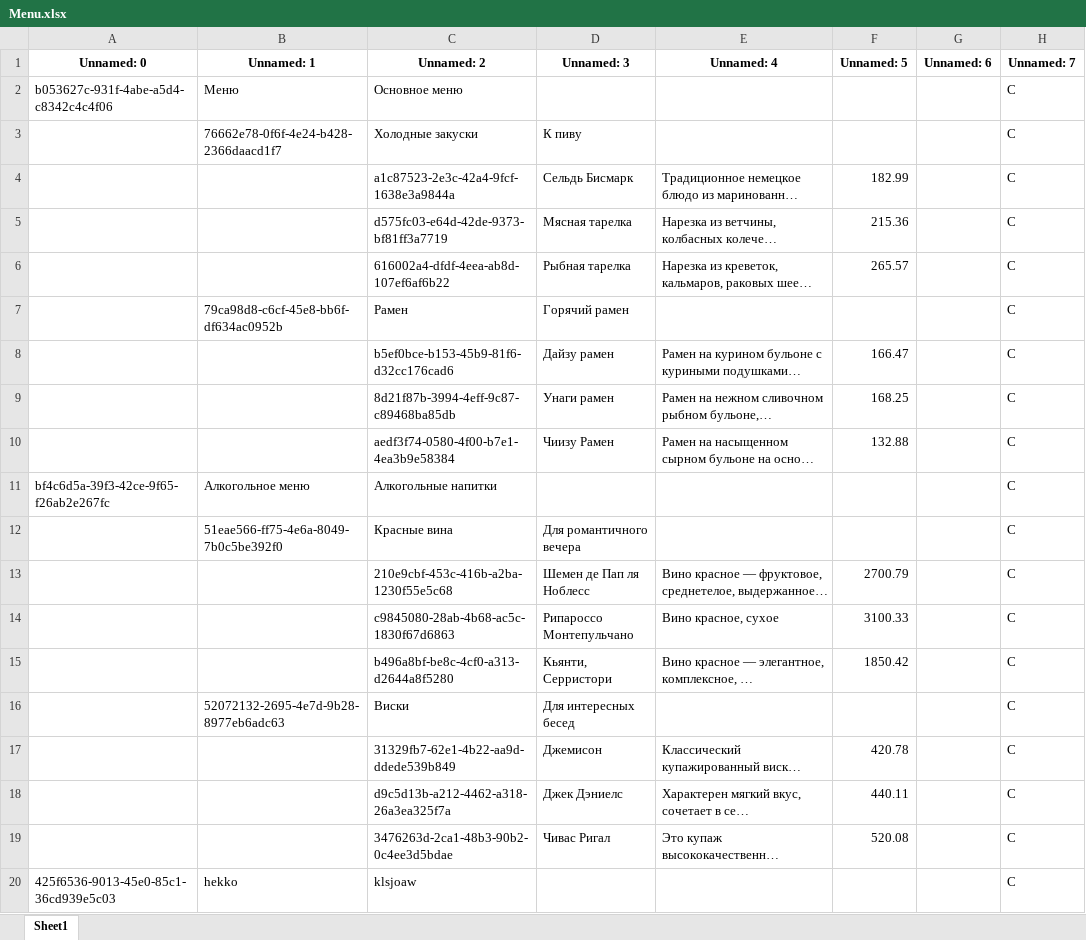
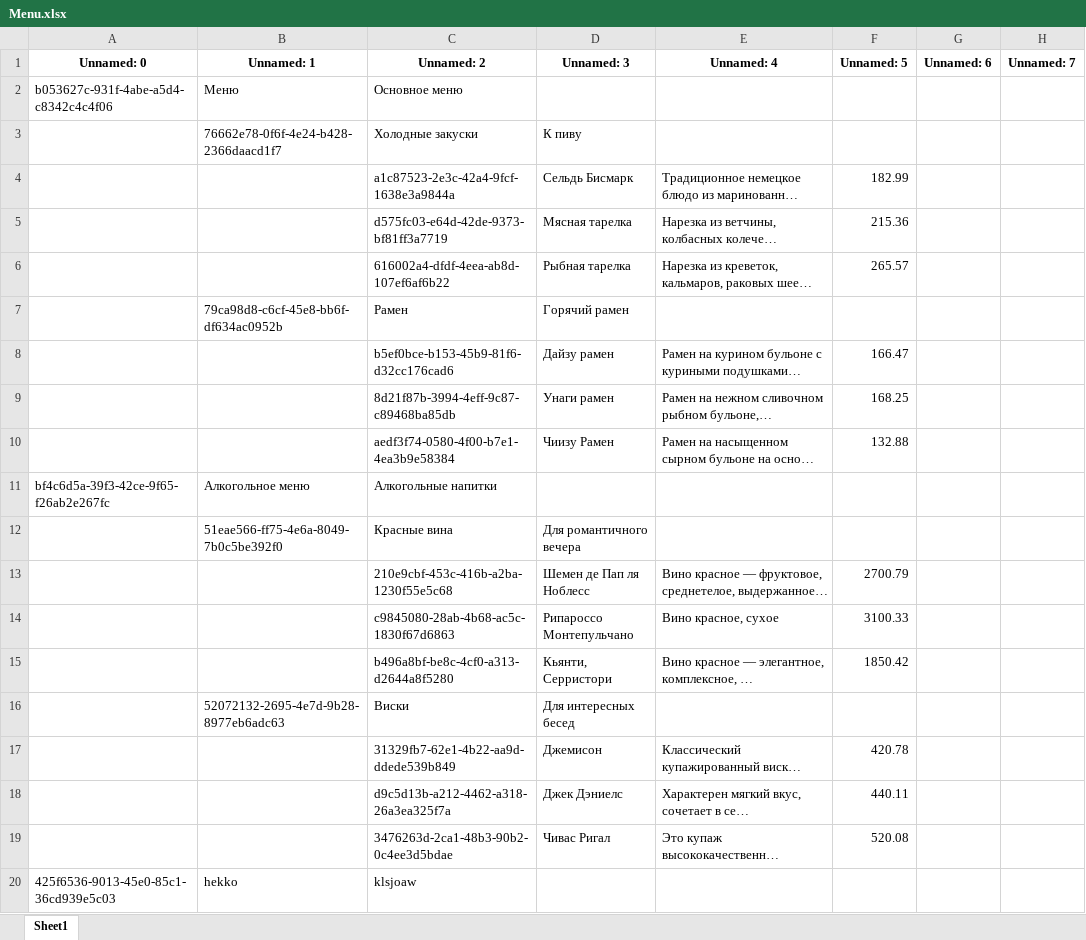
Before and after one commit to Sherdos/restaurant-FastApi, an Excel workbook: admin/Menu.xlsx, sheet Sheet1, drawn as a sheet; long unchanged cells end in …; values as stored, in another font and other column widths than the file's, no borders; the diff names each change by its address in the sheet, - before the commit and + after, or states it on an @@ line.

```diff
--- a/admin/Menu.xlsx (sheet Sheet1)
+++ b/admin/Menu.xlsx (sheet Sheet1)
-H2:H20 (Unnamed: 7): C
+H2:H20 (Unnamed: 7): (empty)
```
Also changed, not shown: 3 other files.
